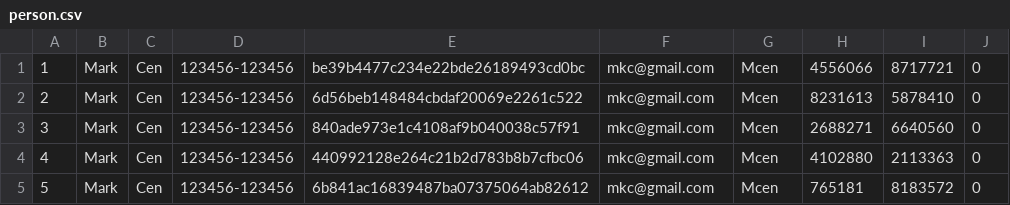
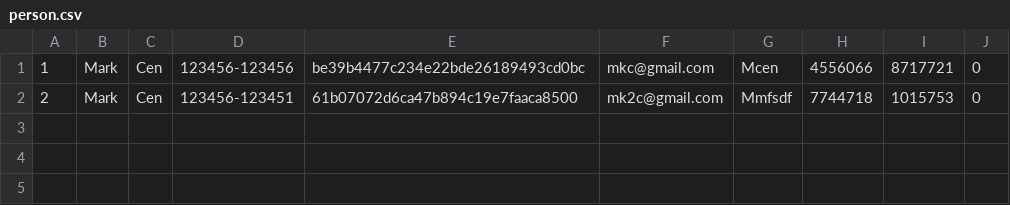
Before and after one commit to daniilsonufrijuks/Java-Bank-Application, a CSV file: resources/person.csv, drawn as a sheet.

```diff
--- a/resources/person.csv
+++ b/resources/person.csv
@@ -1,5 +1,2 @@
 1, Mark, Cen, 123456-123456, be39b4477c234e22bde26189493cd0bc, mkc@gmail.com, Mcen, 4556066, 8717721, 0
-2, Mark, Cen, 123456-123456, 6d56beb148484cbdaf20069e2261c522, mkc@gmail.com, Mcen, 8231613, 5878410, 0
-3, Mark, Cen, 123456-123456, 840ade973e1c4108af9b040038c57f91, mkc@gmail.com, Mcen, 2688271, 6640560, 0
-4, Mark, Cen, 123456-123456, 440992128e264c21b2d783b8b7cfbc06, mkc@gmail.com, Mcen, 4102880, 2113363, 0
-5, Mark, Cen, 123456-123456, 6b841ac16839487ba07375064ab82612, mkc@gmail.com, Mcen, 765181, 8183572, 0
+2, Mark, Cen, 123456-123451, 61b07072d6ca47b894c19e7faaca8500, mk2c@gmail.com, Mmfsdf, 7744718, 1015753, 0
```
Also changed, not shown: 4 other files.
